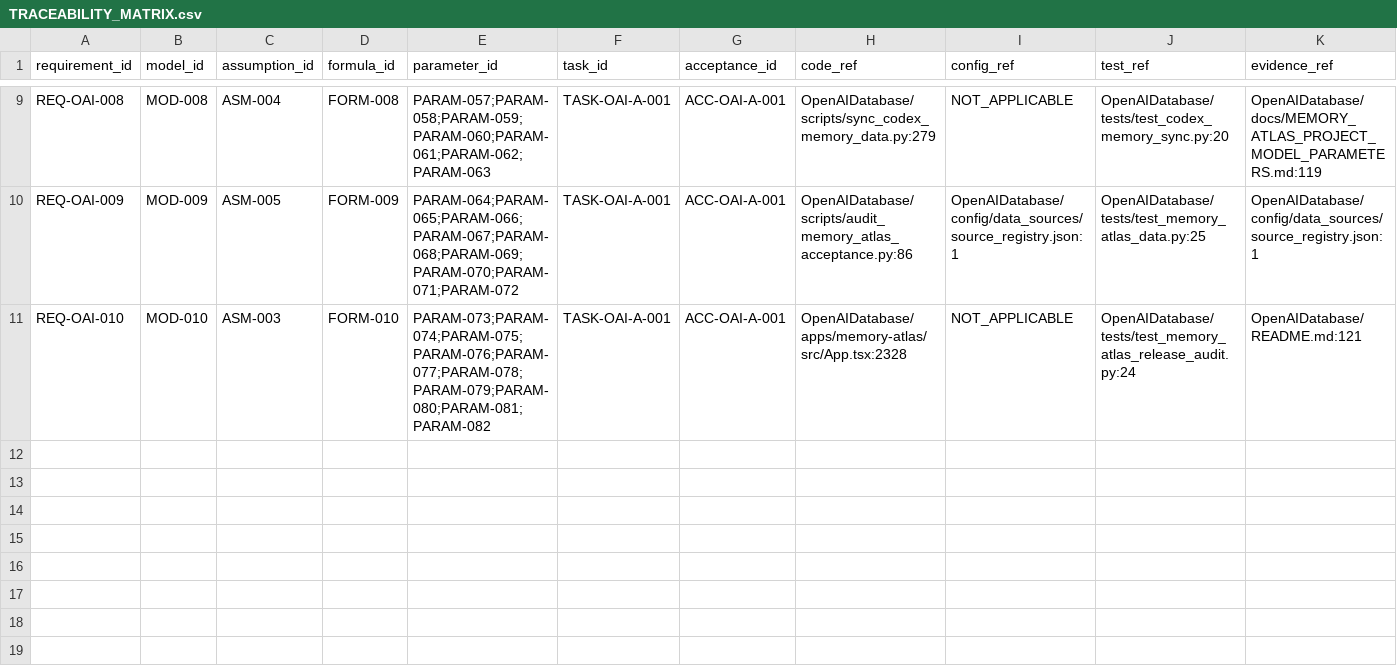
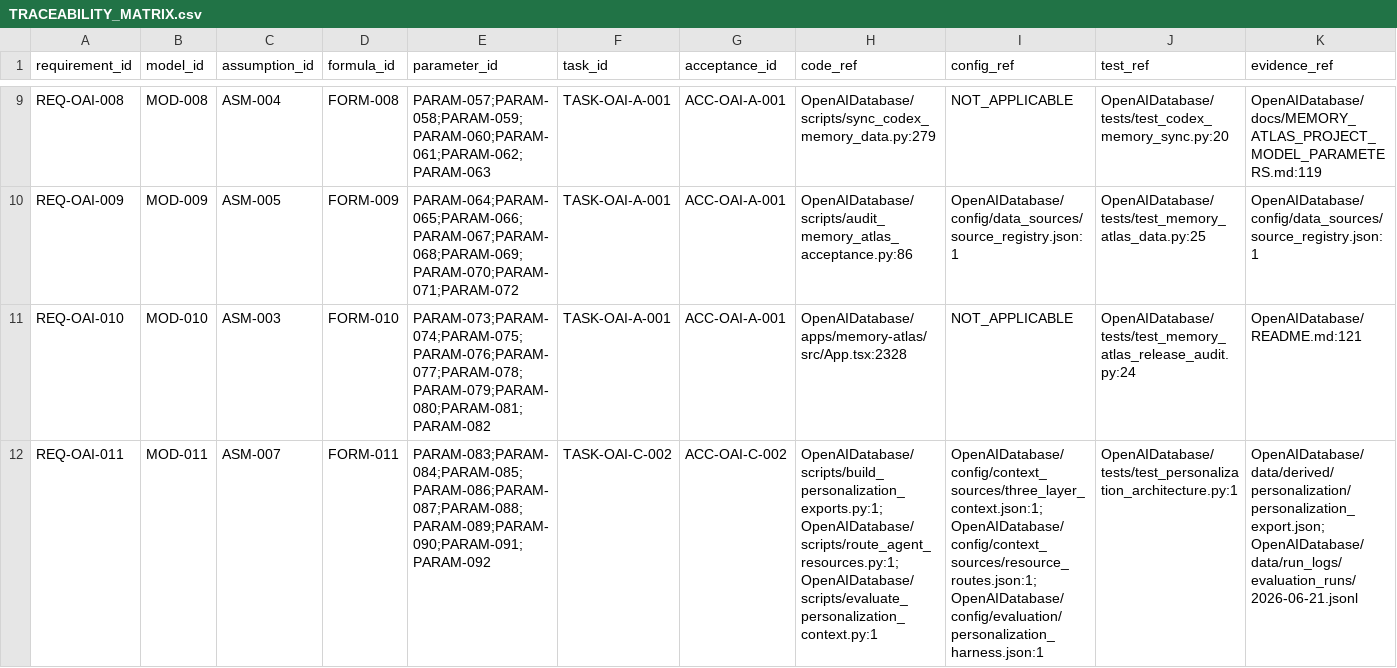
Before and after one commit to LinzeColin/AgentDatabase, a CSV file: OpenAIDatabase/docs/governance/TRACEABILITY_MATRIX.csv, drawn as a sheet; only a part is shown, gaps mark what is left out; rows hold the shown columns only; the diff names each change by its address in the sheet, - before the commit and + after, or states it on an @@ line.

Commit message:
Add OpenAIDatabase personalization architecture

```diff
--- a/OpenAIDatabase/docs/governance/TRACEABILITY_MATRIX.csv
+++ b/OpenAIDatabase/docs/governance/TRACEABILITY_MATRIX.csv
+row 12: REQ-OAI-011 | MOD-011 | ASM-007 | FORM-011 | PARAM-083;PARAM-084;PARAM-085;PARAM-086;PARAM-087;PARAM-088;PARAM-089;PARAM-090;PARAM-091;PARAM-092 | TASK-OAI-C-002 | ACC-OAI-C-002 | OpenAIDatabase/scripts/build_personalization_exports.py:1;OpenAIDatabase/scripts/route_agent_resources.py:1;OpenAIDatabase/scripts/evaluate_personalization_context.py:1 | OpenAIDatabase/config/context_sources/three_layer_context.json:1;OpenAIDatabase/config/context_sources/resource_routes.json:1;OpenAIDatabase/config/evaluation/personalization_harness.json:1 | OpenAIDatabase/tests/test_personalization_architecture.py:1 | OpenAIDatabase/data/derived/personalization/personalization_export.json;OpenAIDatabase/data/run_logs/evaluation_runs/2026-06-21.jsonl
```
Also changed, not shown: 39 other files.
